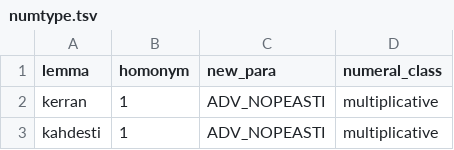
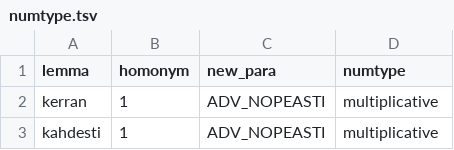
Before and after one commit to flammie/omorfi, a TSV file: src/attributes/numtype.tsv, drawn as a sheet; only a part is shown.

```diff
--- a/src/attributes/numtype.tsv
+++ b/src/attributes/numtype.tsv
@@ -1,2 +1,2 @@
-lemma	homonym	new_para	numeral_class
+lemma	homonym	new_para	numtype
 kerran	1	ADV_NOPEASTI	multiplicative
```
Also changed, not shown: src/attributes/abbr.tsv, src/attributes/lexicalised-inflection.tsv, 2 other files.
